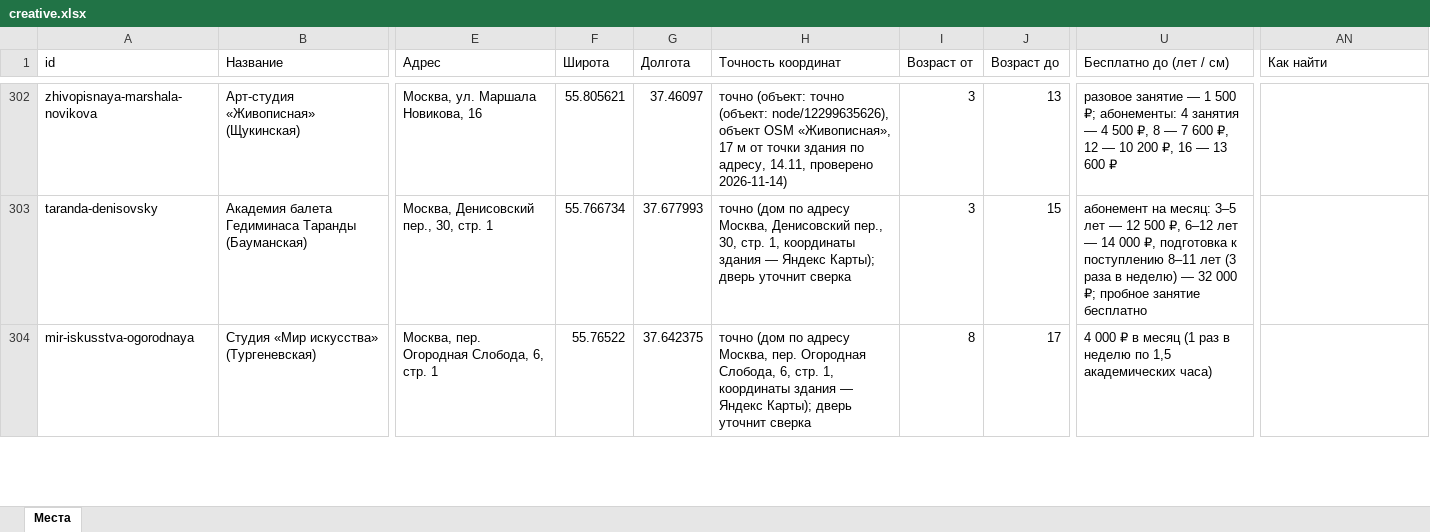
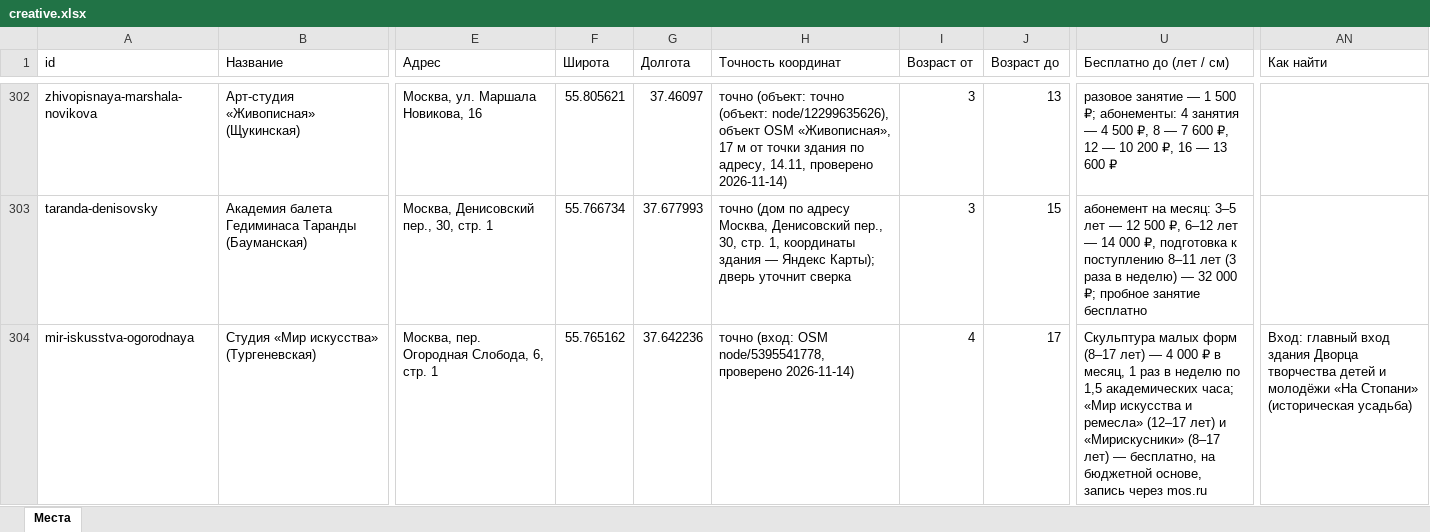
Before and after one commit to vadimsurov-apps/kudapoiti-data, an Excel workbook: data/parts/creative.xlsx, sheet Места, drawn as a sheet; only a part is shown, gaps mark what is left out; values as stored, in another font and other column widths than the file's, no borders; the diff covers the shown part only; the diff names each change by its address in the sheet, - before the commit and + after, or states it on an @@ line.

Commit message:
Сверка: пачки параллельных сверщиков записаны

```diff
--- a/data/parts/creative.xlsx (sheet Места)
+++ b/data/parts/creative.xlsx (sheet Места)
-F304 (Широта): 55.76522
+F304 (Широта): 55.765162
-G304 (Долгота): 37.642375
+G304 (Долгота): 37.642236
-H304 (Точность координат): точно (дом по адресу Москва, пер. Огородная Слобода, 6, стр. 1, координаты здания — Яндекс Карты); дверь уточнит сверка
+H304 (Точность координат): точно (вход: OSM node/5395541778, проверено 2026-11-14)
-I304 (Возраст от): 8
+I304 (Возраст от): 4
-U304 (Бесплатно до (лет / см)): 4 000 ₽ в месяц (1 раз в неделю по 1,5 академических часа)
+U304 (Бесплатно до (лет / см)): Скульптура малых форм (8–17 лет) — 4 000 ₽ в месяц, 1 раз в неделю по 1,5 академических часа; «Мир искусства и ремесла» (12–17 лет) и «Мирискусники» (8–17 лет) — бесплатно, на бюджетной основе, запись через mos.ru
-AN304 (Как найти): (empty)
+AN304 (Как найти): Вход: главный вход здания Дворца творчества детей и молодёжи «На Стопани» (историческая усадьба)
```
Also changed, not shown: 3 edited cells elsewhere in this sheet, 5 other files.
